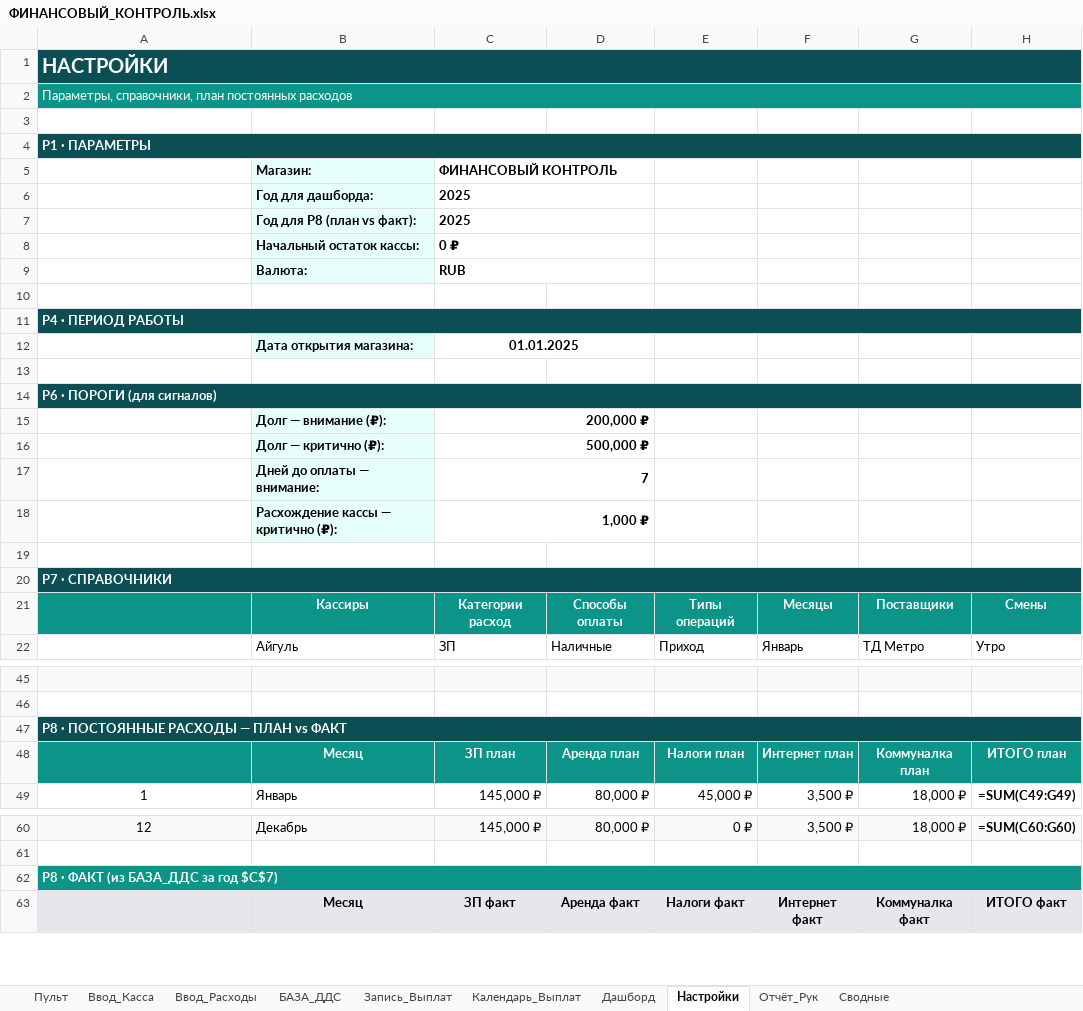
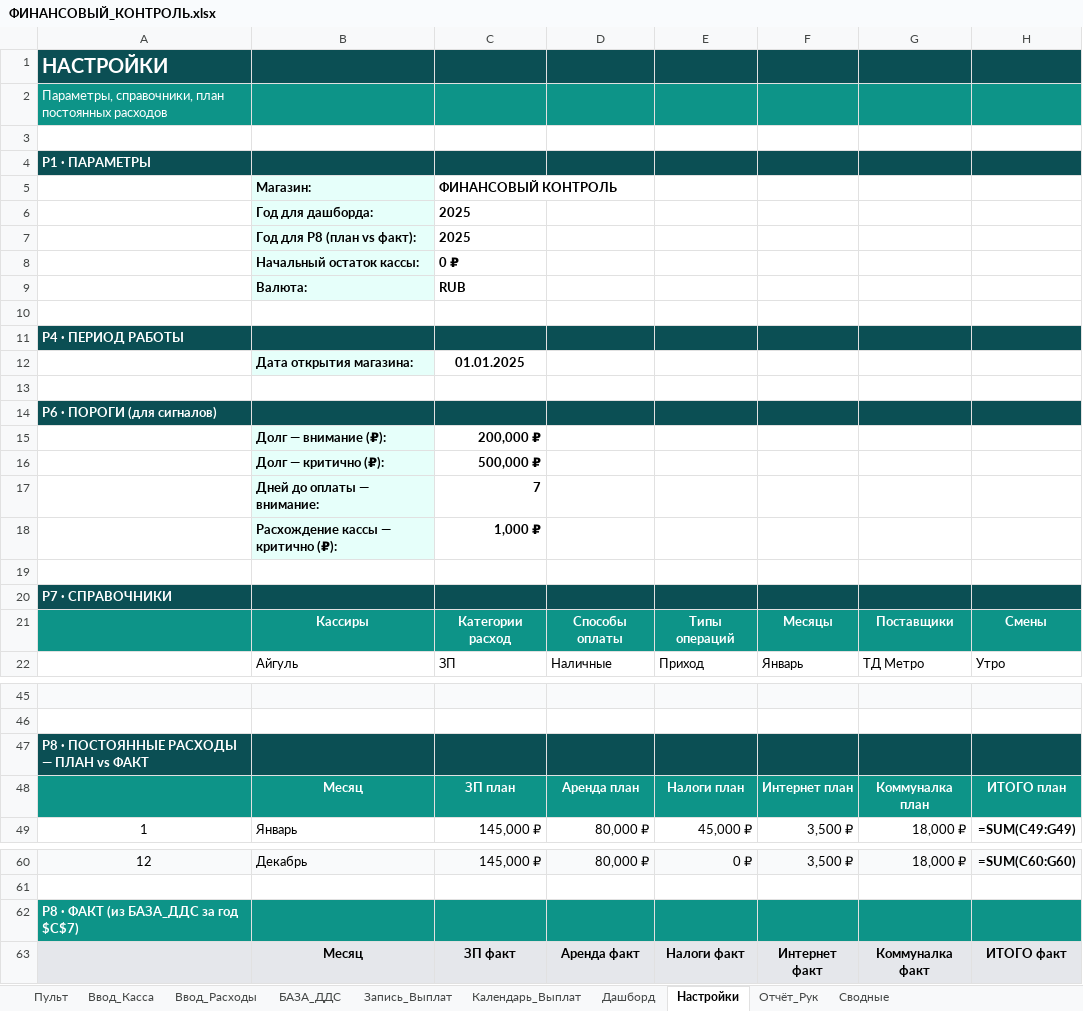
Before and after one commit to dexauron/Auron, an Excel workbook: ФИНАНСОВЫЙ_КОНТРОЛЬ.xlsx, sheet Настройки, drawn as a sheet; only a part is shown, gaps mark what is left out; values as stored, in another font and other column widths than the file's, no borders; formulas without a stored value are shown as written; the diff covers the shown part only; the diff names each change by its address in the sheet, - before the commit and + after, or states it on an @@ line.

```diff
--- a/ФИНАНСОВЫЙ_КОНТРОЛЬ.xlsx (sheet Настройки)
+++ b/ФИНАНСОВЫЙ_КОНТРОЛЬ.xlsx (sheet Настройки)
-A1:H1 merged
-B1:H1 fill: none
+B1:H1 fill: #0B4F54
-A2:H2 merged
-B2:H2 fill: none
+B2:H2 fill: #0D9488
-A4:H4 merged
-B4:H4 fill: none
+B4:H4 fill: #0B4F54
-C5:D5 merged
-C6:D6 merged
-C7:D7 merged
-C8:D8 merged
-C9:D9 merged
-A11:H11 merged
-B11:H11 fill: none
+B11:H11 fill: #0B4F54
-C12:D12 merged
-A14:H14 merged
-B14:H14 fill: none
+B14:H14 fill: #0B4F54
-C15:D15 merged
-C16:D16 merged
-C17:D17 merged
-C18:D18 merged
-A20:H20 merged
-B20:H20 fill: none
+B20:H20 fill: #0B4F54
-A47:H47 merged
-B47:H47 fill: none
+B47:H47 fill: #0B4F54
-A62:H62 merged
-B62:H62 fill: none
+B62:H62 fill: #0D9488
```
Also changed, not shown: cell formats and merged cells elsewhere in this sheet, sheet Дашборд, sheet Отчёт_Рук, sheet Ввод_Касса, sheet Пульт, sheet Ввод_Расходы, sheet Сводные, 3 more sheets, 1 other file.
